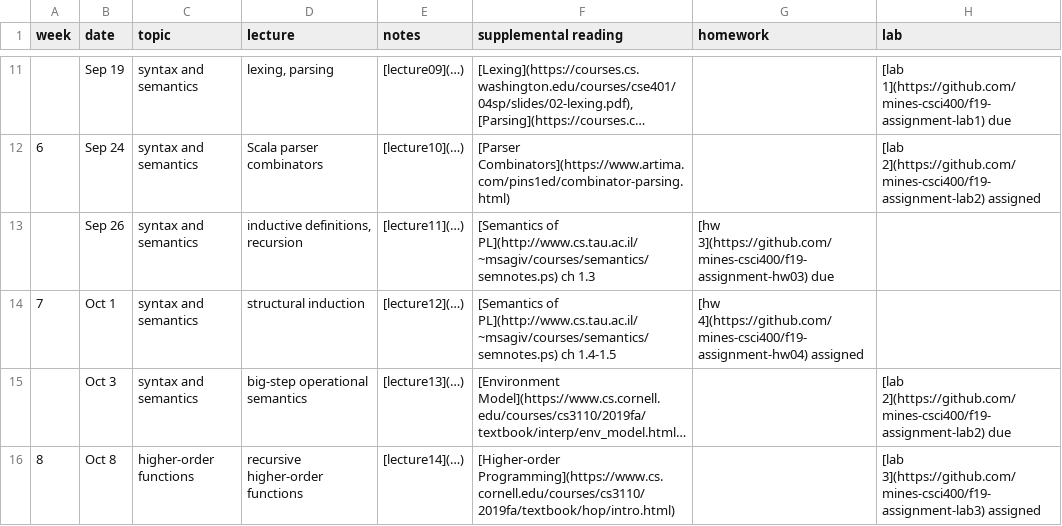
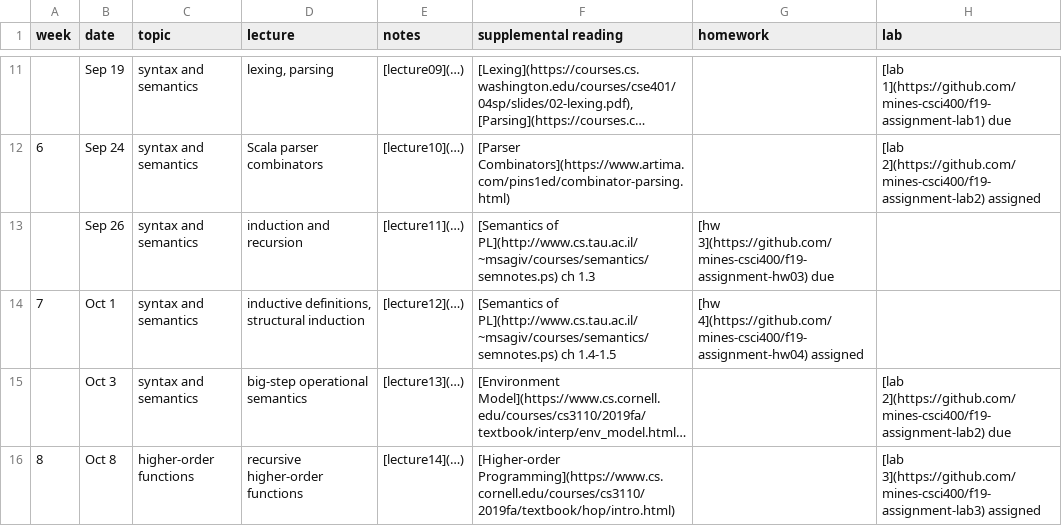
Before and after one commit to mines-csci400/f20a-syllabus, a CSV file: schedule.csv, drawn as a sheet; only a part is shown, gaps mark what is left out; long unchanged cells end in …; the diff names each change by its address in the sheet, - before the commit and + after, or states it on an @@ line.

```diff
--- a/schedule.csv
+++ b/schedule.csv
-D13 (lecture): inductive definitions, recursion
+D13 (lecture): induction and recursion
-D14 (lecture): structural induction
+D14 (lecture): inductive definitions, structural induction
```
Also changed, not shown: 1 other file.
